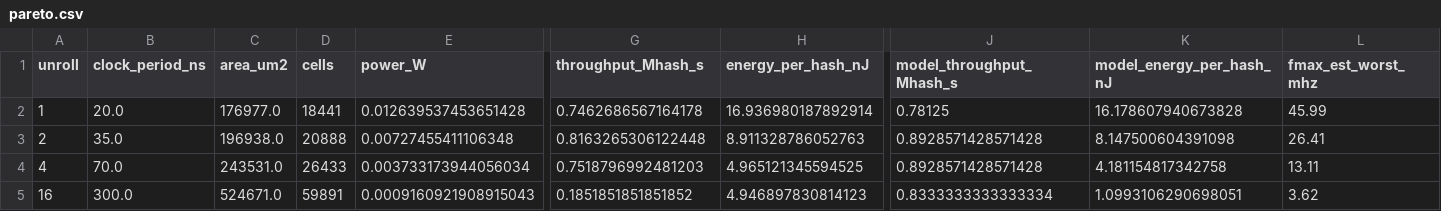
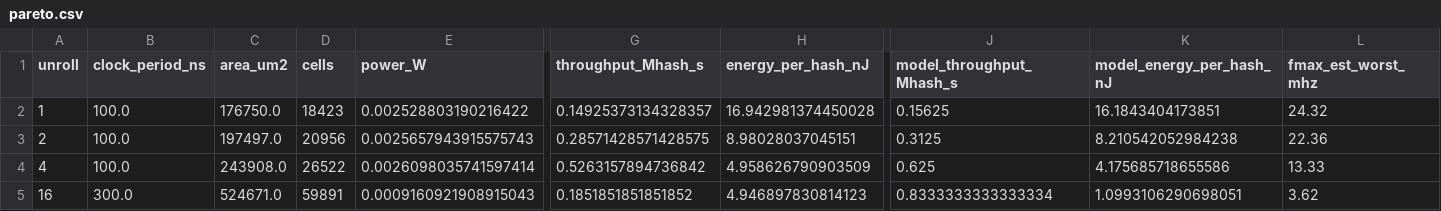
Before and after one commit to chijindumu/hash_pareto, a CSV file: results/pareto.csv, drawn as a sheet; only a part is shown, gaps mark what is left out; the diff covers the shown part only; the diff names each change by its address in the sheet, - before the commit and + after, or states it on an @@ line.

```diff
--- a/results/pareto.csv
+++ b/results/pareto.csv
-B2 (clock_period_ns): 20.0
+B2 (clock_period_ns): 100.0
-C2 (area_um2): 176977.0
+C2 (area_um2): 176750.0
-D2 (cells): 18441
+D2 (cells): 18423
-E2 (power_W): 0.012639537453651428
+E2 (power_W): 0.002528803190216422
-G2 (throughput_Mhash_s): 0.7462686567164178
+G2 (throughput_Mhash_s): 0.14925373134328357
-H2 (energy_per_hash_nJ): 16.936980187892914
+H2 (energy_per_hash_nJ): 16.942981374450028
-J2 (model_throughput_Mhash_s): 0.78125
+J2 (model_throughput_Mhash_s): 0.15625
-K2 (model_energy_per_hash_nJ): 16.178607940673828
+K2 (model_energy_per_hash_nJ): 16.1843404173851
-L2 (fmax_est_worst_mhz): 45.99
+L2 (fmax_est_worst_mhz): 24.32
-B3 (clock_period_ns): 35.0
+B3 (clock_period_ns): 100.0
-C3 (area_um2): 196938.0
+C3 (area_um2): 197497.0
-D3 (cells): 20888
+D3 (cells): 20956
-E3 (power_W): 0.00727455411106348
+E3 (power_W): 0.0025657943915575743
-G3 (throughput_Mhash_s): 0.8163265306122448
+G3 (throughput_Mhash_s): 0.28571428571428575
-H3 (energy_per_hash_nJ): 8.911328786052763
+H3 (energy_per_hash_nJ): 8.98028037045151
-J3 (model_throughput_Mhash_s): 0.8928571428571428
+J3 (model_throughput_Mhash_s): 0.3125
-K3 (model_energy_per_hash_nJ): 8.147500604391098
+K3 (model_energy_per_hash_nJ): 8.210542052984238
-L3 (fmax_est_worst_mhz): 26.41
+L3 (fmax_est_worst_mhz): 22.36
-B4 (clock_period_ns): 70.0
+B4 (clock_period_ns): 100.0
-C4 (area_um2): 243531.0
+C4 (area_um2): 243908.0
-D4 (cells): 26433
+D4 (cells): 26522
-E4 (power_W): 0.003733173944056034
+E4 (power_W): 0.0026098035741597414
-G4 (throughput_Mhash_s): 0.7518796992481203
+G4 (throughput_Mhash_s): 0.5263157894736842
-H4 (energy_per_hash_nJ): 4.965121345594525
+H4 (energy_per_hash_nJ): 4.958626790903509
-J4 (model_throughput_Mhash_s): 0.8928571428571428
+J4 (model_throughput_Mhash_s): 0.625
-K4 (model_energy_per_hash_nJ): 4.181154817342758
+K4 (model_energy_per_hash_nJ): 4.175685718655586
-L4 (fmax_est_worst_mhz): 13.11
+L4 (fmax_est_worst_mhz): 13.33
```
Also changed, not shown: 6 edited cells elsewhere in this file, submission/ISSCC27/submitted_notebooks/hashpareto/data/pareto.csv, 25 other files.
